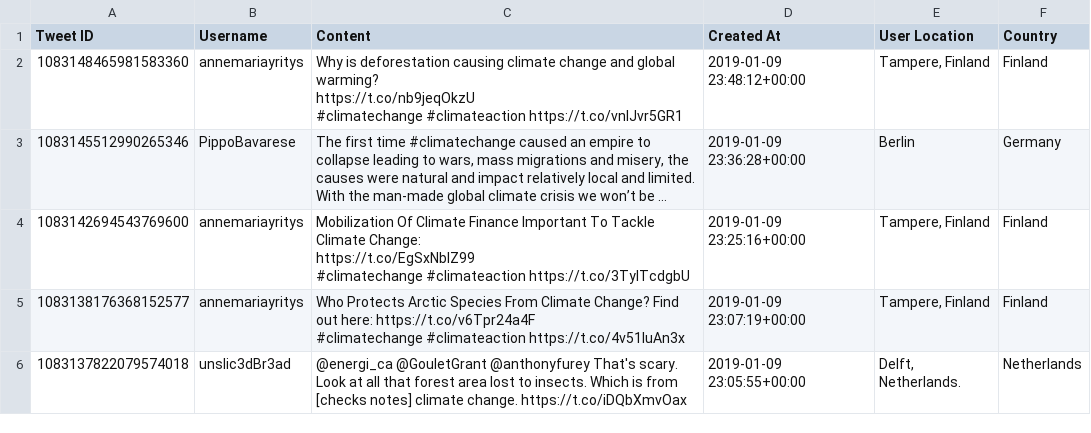
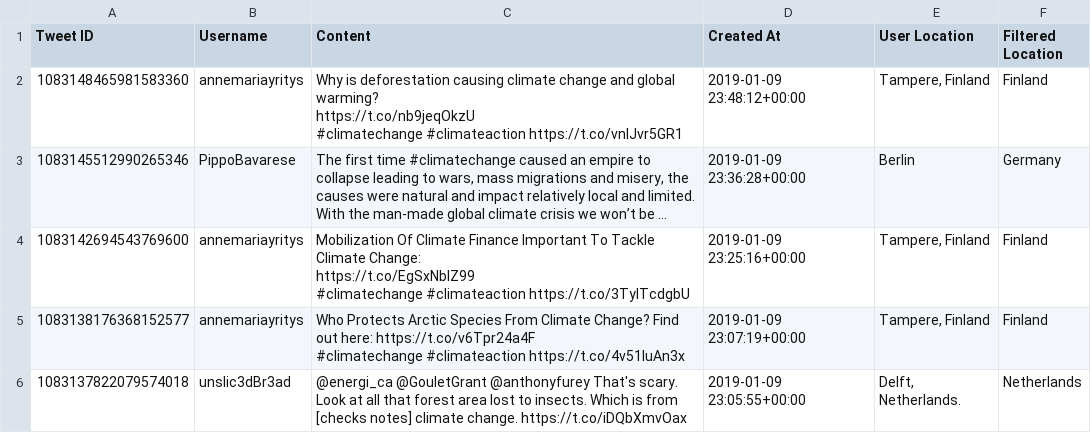
Before and after one commit to caroline710/big-data-final, a CSV file: data/2019-climate-eu.csv, drawn as a sheet; only a part is shown; long unchanged cells end in ….

```diff
--- a/data/2019-climate-eu.csv
+++ b/data/2019-climate-eu.csv
@@ -1,2 +1,2 @@
-Tweet ID,Username,Content,Created At,User Location,Country
+Tweet ID,Username,Content,Created At,User Location,Filtered Location
 1083148465981583360,annemariayritys,"Why is deforestation causing climate change and global warming?
```
Also changed, not shown: data/2020-climate-eu.csv, 4 other files.
